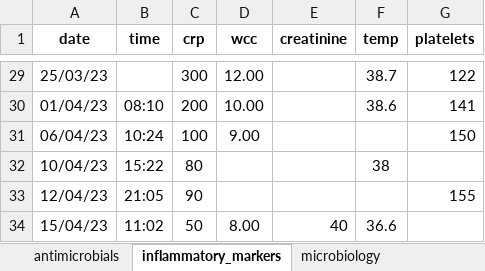
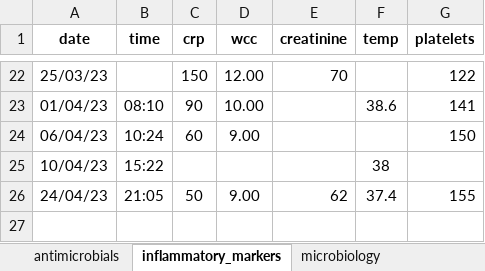
Before and after one commit to azulzorzoli/Patient_markers_app, an Excel workbook: sample_data.xlsx, sheet inflammatory_markers, drawn as a sheet; only a part is shown, gaps mark what is left out; values as stored, in another font and other column widths than the file's, no borders; removed rows and columns are numbered as before the commit, all else as after; the diff covers the shown part only; the diff names each change by its address in the sheet, - before the commit and + after, or states it on an @@ line.

```diff
--- a/sample_data.xlsx (sheet inflammatory_markers)
+++ b/sample_data.xlsx (sheet inflammatory_markers)
-C22 (crp): 300
+C22 (crp): 150
-E22 (creatinine): (empty)
+E22 (creatinine): 70
-F22 (temp): 38.7
+F22 (temp): (empty)
-C23 (crp): 200
+C23 (crp): 90
-C24 (crp): 100
+C24 (crp): 60
-C25 (crp): 80
+C25 (crp): (empty)
-row 33: 12/04/23 | 21:05 | 90 |  |  |  | 155
-row 34: 15/04/23 | 11:02 | 50 | 8.00 | 40 | 36.6
+row 26: 24/04/23 | 21:05 | 50 | 9.00 | 62 | 37.4 | 155
```
Also changed, not shown: 5 added rows, 12 removed rows and 13 edited cells elsewhere in this sheet, sheet microbiology, sheet antimicrobials.
